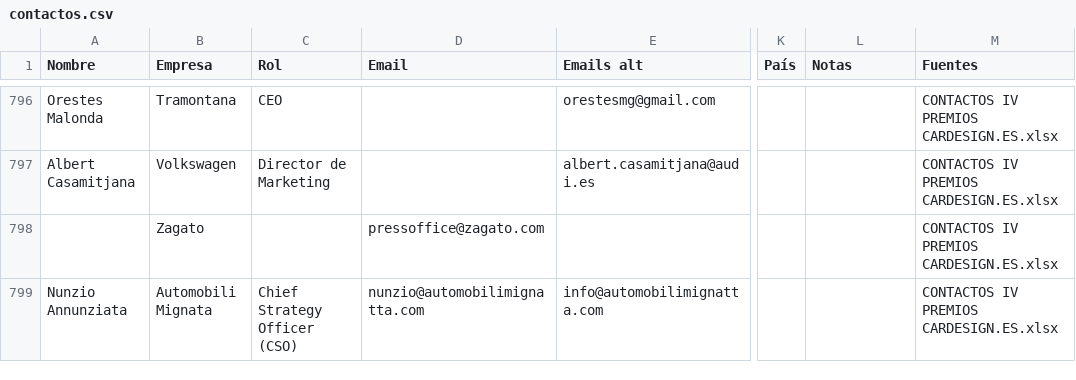
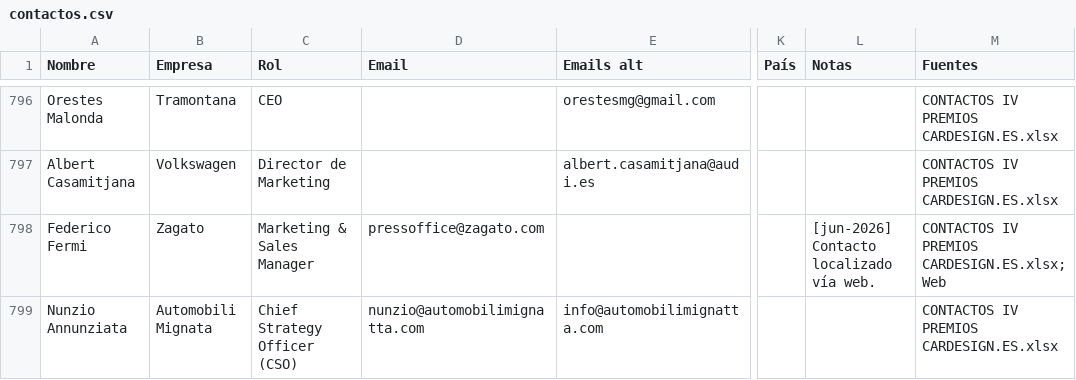
Before and after one commit to alvaromuro99/CarDesign-App, a CSV file: contactos/contactos.csv, drawn as a sheet; only a part is shown, gaps mark what is left out; the diff covers the shown part only; the diff names each change by its address in the sheet, - before the commit and + after, or states it on an @@ line.

Commit message:
Add files via upload

```diff
--- a/contactos/contactos.csv
+++ b/contactos/contactos.csv
-A798 (Nombre): (empty)
+A798 (Nombre): Federico Fermi
-C798 (Rol): (empty)
+C798 (Rol): Marketing & Sales Manager
-L798 (Notas): (empty)
+L798 (Notas): [jun-2026] Contacto localizado vía web.
-M798 (Fuentes): CONTACTOS IV PREMIOS CARDESIGN.ES.xlsx
+M798 (Fuentes): CONTACTOS IV PREMIOS CARDESIGN.ES.xlsx; Web
```
Also changed, not shown: 47 edited cells elsewhere in this file.
